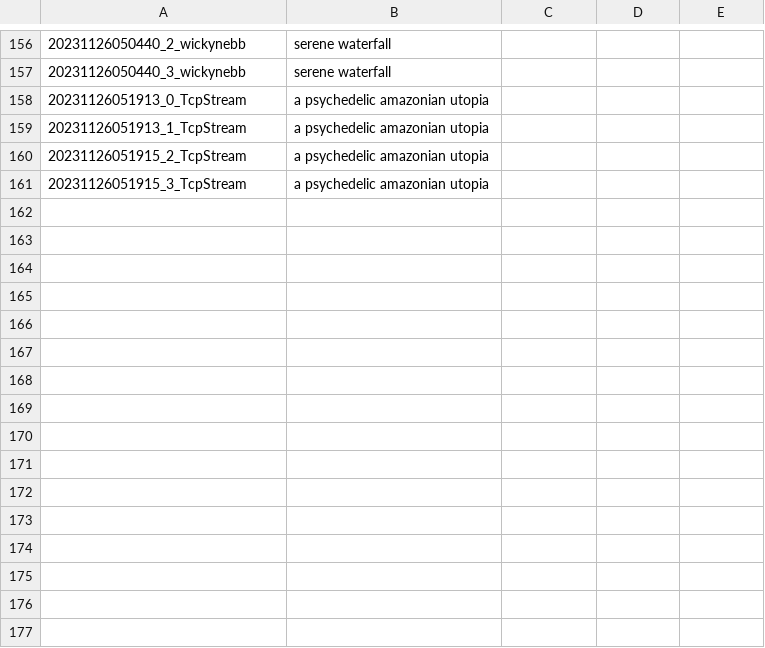
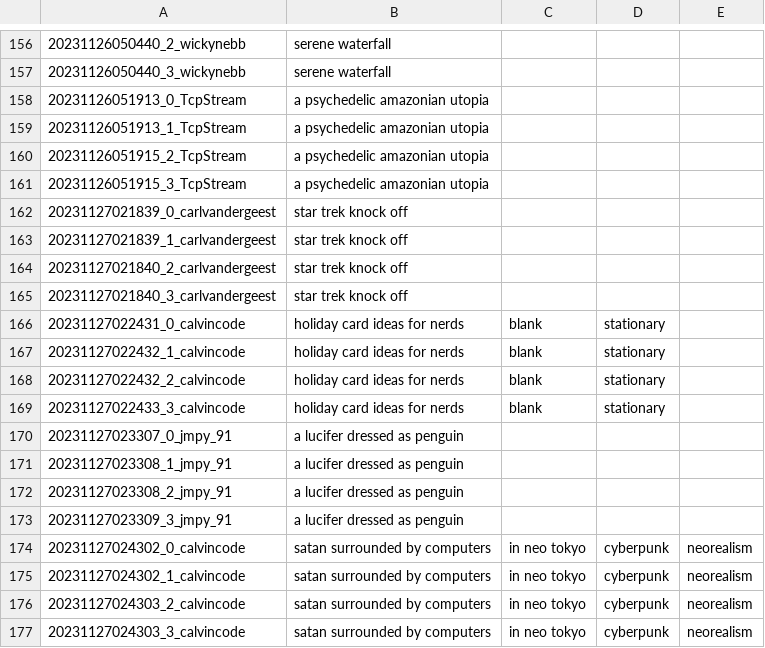
Before and after one commit to tjdevries/subd, a CSV file: output.csv, drawn as a sheet; only a part is shown, gaps mark what is left out; the diff names each change by its address in the sheet, - before the commit and + after, or states it on an @@ line.

```diff
--- a/output.csv
+++ b/output.csv
+row 162: 20231127021839_0_carlvandergeest | star trek knock off
+row 163: 20231127021839_1_carlvandergeest | star trek knock off
+row 164: 20231127021840_2_carlvandergeest | star trek knock off
+row 165: 20231127021840_3_carlvandergeest | star trek knock off
+row 166: 20231127022431_0_calvincode | holiday card ideas for nerds | blank | stationary
+row 167: 20231127022432_1_calvincode | holiday card ideas for nerds | blank | stationary
+row 168: 20231127022432_2_calvincode | holiday card ideas for nerds | blank | stationary
+row 169: 20231127022433_3_calvincode | holiday card ideas for nerds | blank | stationary
+row 170: 20231127023307_0_jmpy_91 | a lucifer dressed as penguin
+row 171: 20231127023308_1_jmpy_91 | a lucifer dressed as penguin
+row 172: 20231127023308_2_jmpy_91 | a lucifer dressed as penguin
+row 173: 20231127023309_3_jmpy_91 | a lucifer dressed as penguin
+row 174: 20231127024302_0_calvincode | satan surrounded by computers | in neo tokyo | cyberpunk | neorealism
+row 175: 20231127024302_1_calvincode | satan surrounded by computers | in neo tokyo | cyberpunk | neorealism
+row 176: 20231127024303_2_calvincode | satan surrounded by computers | in neo tokyo | cyberpunk | neorealism
+row 177: 20231127024303_3_calvincode | satan surrounded by computers | in neo tokyo | cyberpunk | neorealism
```
Also changed, not shown: 4 other files.
